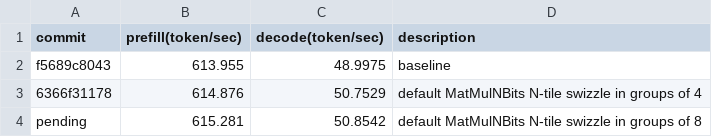
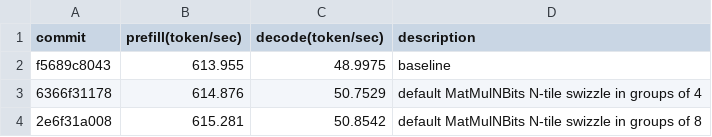
Before and after one commit to crvineeth97/onnxruntime, a CSV file: results.csv, drawn as a sheet.

```diff
--- a/results.csv
+++ b/results.csv
@@ -3,2 +3,2 @@ f5689c8043,613.955,48.9975,baseline
 6366f31178,614.876,50.7529,default MatMulNBits N-tile swizzle in groups of 4
-pending,615.281,50.8542,default MatMulNBits N-tile swizzle in groups of 8
+2e6f31a008,615.281,50.8542,default MatMulNBits N-tile swizzle in groups of 8
```
